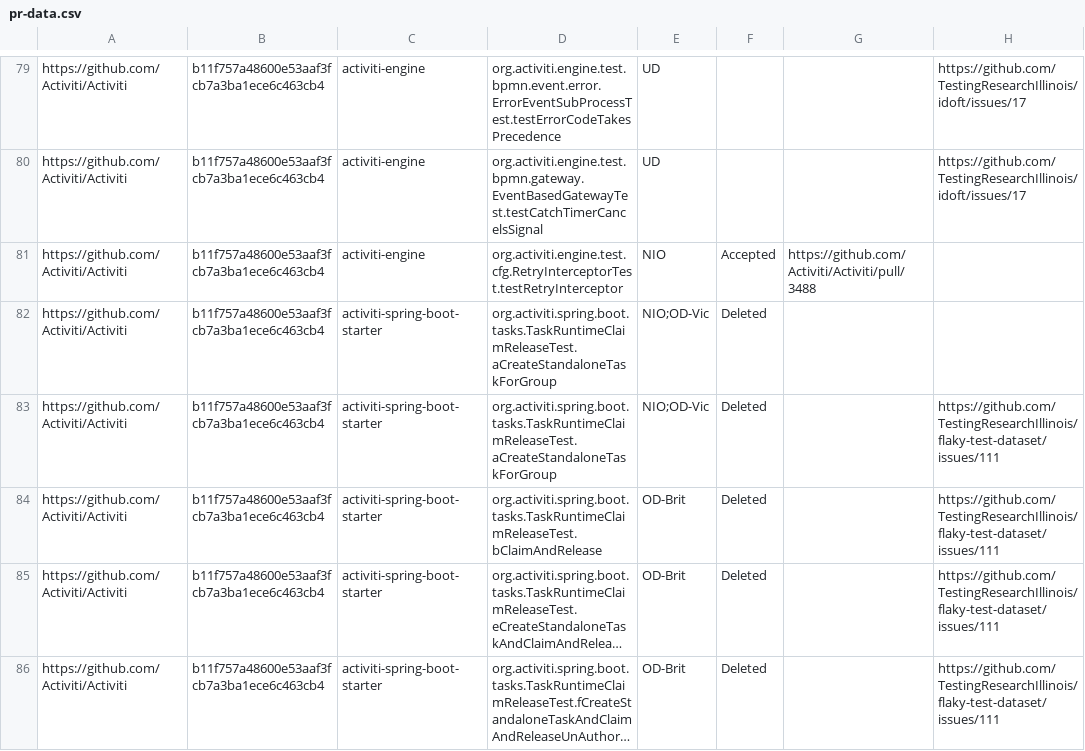
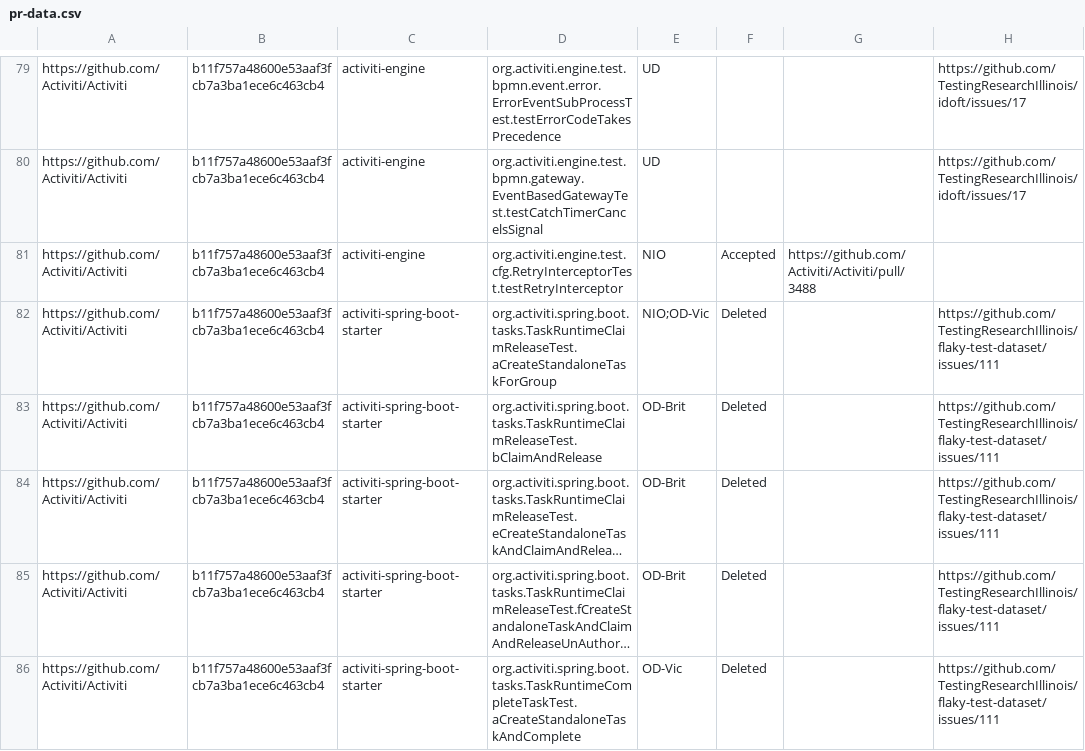
Before and after one commit to TestingResearchIllinois/idoft, a CSV file: pr-data.csv, drawn as a sheet; only a part is shown, gaps mark what is left out; the shorter side is filled out with more unchanged rows; long unchanged cells end in …; the diff covers the shown part only; the diff names each change by its address in the sheet, - before the commit and + after, or states it on an @@ line.

```diff
--- a/pr-data.csv
+++ b/pr-data.csv
-row 82: https://github.com/Activiti/Activiti | b11f757a48600e53aaf3fcb7a3ba1ece6c463cb4 | activiti-spring-boot-starter | org.activiti.spring.boot.tasks.TaskRuntimeClaimReleaseTest.aCreateStandaloneTaskForGroup | NIO;OD-Vic | Deleted
```
Also changed, not shown: 16 removed rows elsewhere in this file.
